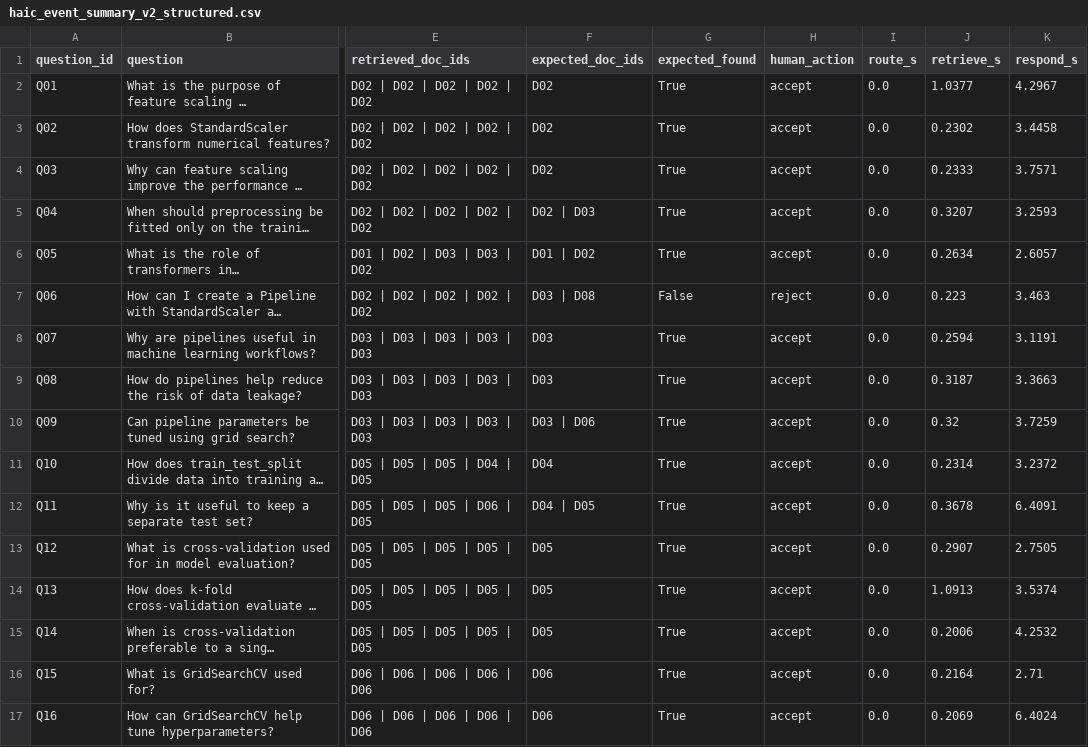
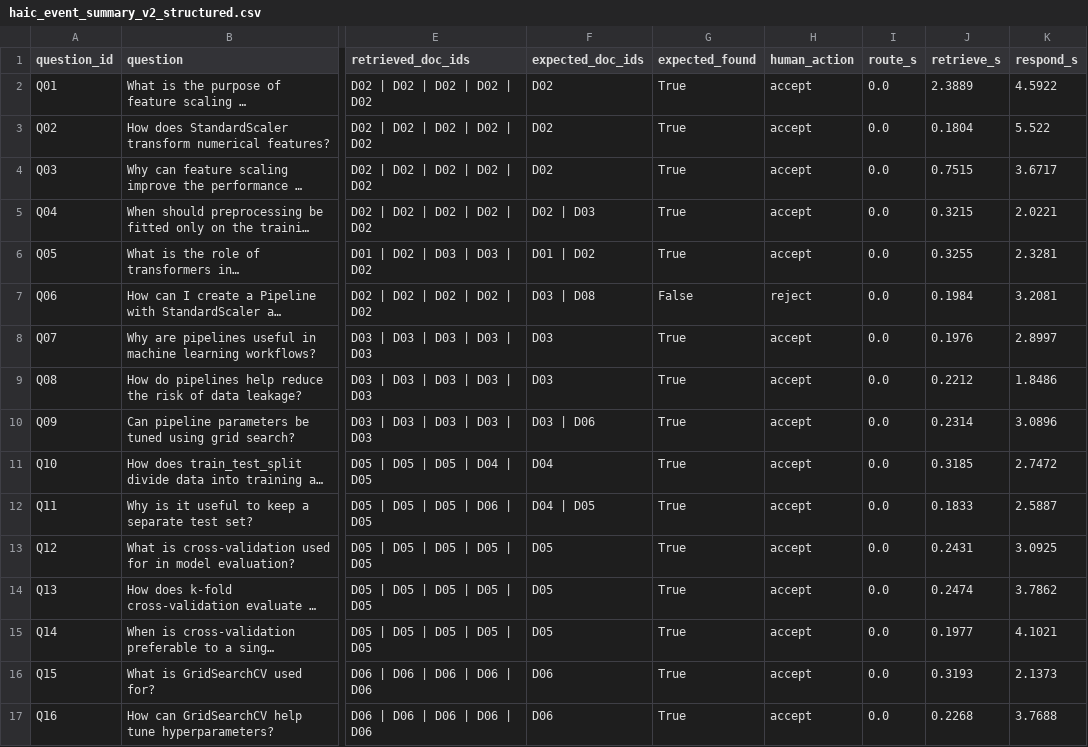
Before and after one commit to MateniaS/sklearn-rag-agent-CSIS-E5, a CSV file: evaluation/haic_event_summary_v2_structured.csv, drawn as a sheet; only a part is shown, gaps mark what is left out; long unchanged cells end in …; the diff covers the shown part only; the diff names each change by its address in the sheet, - before the commit and + after, or states it on an @@ line.

Commit message:
Update HAIC benchmark outputs

```diff
--- a/evaluation/haic_event_summary_v2_structured.csv
+++ b/evaluation/haic_event_summary_v2_structured.csv
-J2 (retrieve_s): 1.0377
+J2 (retrieve_s): 2.3889
-K2 (respond_s): 4.2967
+K2 (respond_s): 4.5922
-J3 (retrieve_s): 0.2302
+J3 (retrieve_s): 0.1804
-K3 (respond_s): 3.4458
+K3 (respond_s): 5.522
-J4 (retrieve_s): 0.2333
+J4 (retrieve_s): 0.7515
-K4 (respond_s): 3.7571
+K4 (respond_s): 3.6717
-J5 (retrieve_s): 0.3207
+J5 (retrieve_s): 0.3215
-K5 (respond_s): 3.2593
+K5 (respond_s): 2.0221
-J6 (retrieve_s): 0.2634
+J6 (retrieve_s): 0.3255
-K6 (respond_s): 2.6057
+K6 (respond_s): 2.3281
-J7 (retrieve_s): 0.223
+J7 (retrieve_s): 0.1984
-K7 (respond_s): 3.463
+K7 (respond_s): 3.2081
-J8 (retrieve_s): 0.2594
+J8 (retrieve_s): 0.1976
-K8 (respond_s): 3.1191
+K8 (respond_s): 2.8997
-J9 (retrieve_s): 0.3187
+J9 (retrieve_s): 0.2212
-K9 (respond_s): 3.3663
+K9 (respond_s): 1.8486
-J10 (retrieve_s): 0.32
+J10 (retrieve_s): 0.2314
-K10 (respond_s): 3.7259
+K10 (respond_s): 3.0896
-J11 (retrieve_s): 0.2314
+J11 (retrieve_s): 0.3185
-K11 (respond_s): 3.2372
+K11 (respond_s): 2.7472
-J12 (retrieve_s): 0.3678
+J12 (retrieve_s): 0.1833
-K12 (respond_s): 6.4091
+K12 (respond_s): 2.5887
-J13 (retrieve_s): 0.2907
+J13 (retrieve_s): 0.2431
-K13 (respond_s): 2.7505
+K13 (respond_s): 3.0925
-J14 (retrieve_s): 1.0913
+J14 (retrieve_s): 0.2474
-K14 (respond_s): 3.5374
+K14 (respond_s): 3.7862
-J15 (retrieve_s): 0.2006
+J15 (retrieve_s): 0.1977
-K15 (respond_s): 4.2532
+K15 (respond_s): 4.1021
-J16 (retrieve_s): 0.2164
+J16 (retrieve_s): 0.3193
-K16 (respond_s): 2.71
+K16 (respond_s): 2.1373
-J17 (retrieve_s): 0.2069
+J17 (retrieve_s): 0.2268
-K17 (respond_s): 6.4024
+K17 (respond_s): 3.7688
```
Also changed, not shown: 28 edited cells elsewhere in this file, 3 other files.
